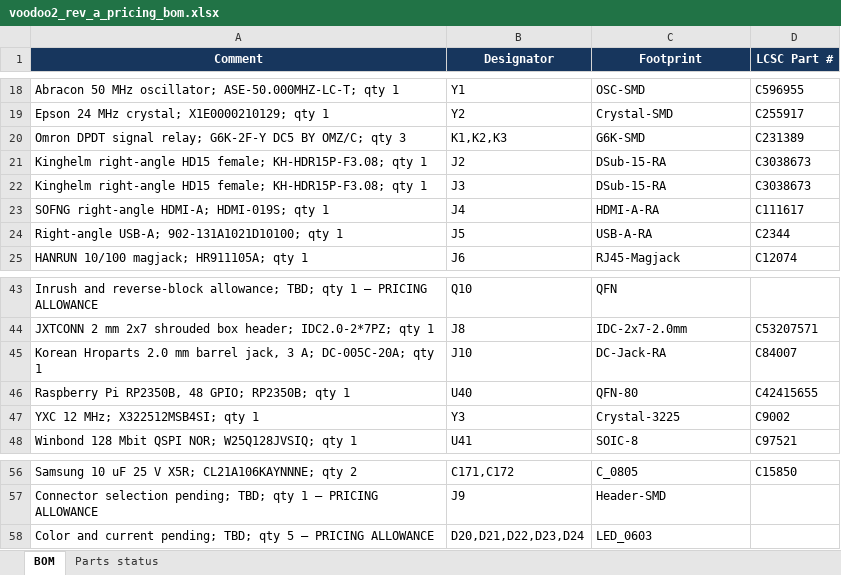
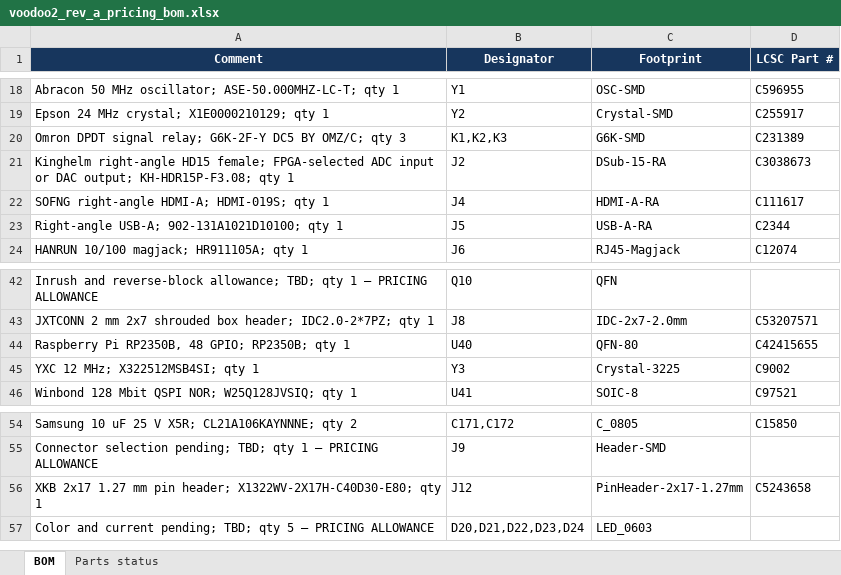
Before and after one commit to fabPlane/voodoo_2, an Excel workbook: hardware/rev-a-pricing/voodoo2_rev_a_pricing_bom.xlsx, sheet BOM, drawn as a sheet; only a part is shown, gaps mark what is left out; values as stored, in another font and other column widths than the file's, no borders; removed rows and columns are numbered as before the commit, all else as after; the diff names each change by its address in the sheet, - before the commit and + after, or states it on an @@ line.

```diff
--- a/hardware/rev-a-pricing/voodoo2_rev_a_pricing_bom.xlsx (sheet BOM)
+++ b/hardware/rev-a-pricing/voodoo2_rev_a_pricing_bom.xlsx (sheet BOM)
-A21 (Comment): …HD15 female; KH-HDR15P-F3.08; qty…
+A21 (Comment): …HD15 female; FPGA-selected ADC input or DAC output; KH-HDR15P-F3.08; qty…
-row 22: Kinghelm right-angle HD15 female; KH-HDR15P-F3.08; qty 1 | J3 | DSub-15-RA | C3038673
-row 45: Korean Hroparts 2.0 mm barrel jack, 3 A; DC-005C-20A; qty 1 | J10 | DC-Jack-RA | C84007
+row 56: XKB 2x17 1.27 mm pin header; X1322WV-2X17H-C40D30-E80; qty 1 | J12 | PinHeader-2x17-1.27mm | C5243658
```
Also changed, not shown: sheet Parts status, formulas that keep their value, hardware/rev-a-pricing/voodoo2_rev_a_pricing_cpl.xlsx, 31 other files.
